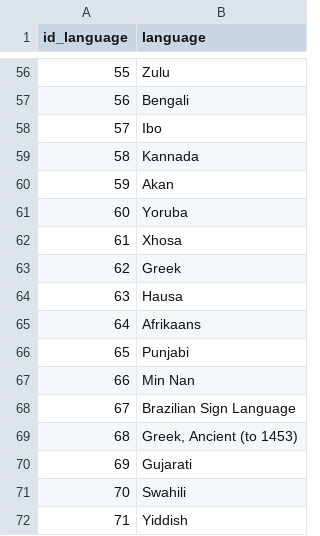
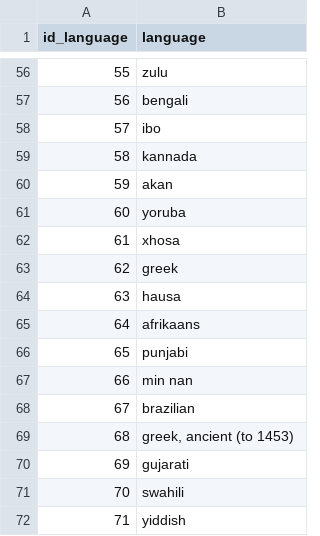
Before and after one commit to pedrorigon/CpdTrabFinal, a CSV file: src/csv/LanguageDataCPD.csv, drawn as a sheet; only a part is shown, gaps mark what is left out; the diff covers the shown part only.

```diff
--- a/src/csv/LanguageDataCPD.csv
+++ b/src/csv/LanguageDataCPD.csv
@@ -56,17 +56,17 @@
-55,Zulu
-56,Bengali
-57,Ibo
-58,Kannada
-59,Akan
-60,Yoruba
-61,Xhosa
-62,Greek
-63,Hausa
-64,Afrikaans
-65,Punjabi
-66,Min Nan
-67,Brazilian Sign Language
-68,"Greek, Ancient (to 1453)"
-69,Gujarati
-70,Swahili
-71,Yiddish
+55,zulu,,,,,
+56,bengali,,,,,
+57,ibo,,,,,
+58,kannada,,,,,
+59,akan,,,,,
+60,yoruba,,,,,
+61,xhosa,,,,,
+62,greek,,,,,
+63,hausa,,,,,
+64,afrikaans,,,,,
+65,punjabi,,,,,
+66,min nan,,,,,
+67,brazilian,,,,,
+68,"greek, ancient (to 1453)",,,,,
+69,gujarati,,,,,
+70,swahili,,,,,
+71,yiddish,,,,,
```
Also changed, not shown: 53 edited cells elsewhere in this file, src/csv/CountryOriginDataCPD.csv, 14 other files.
